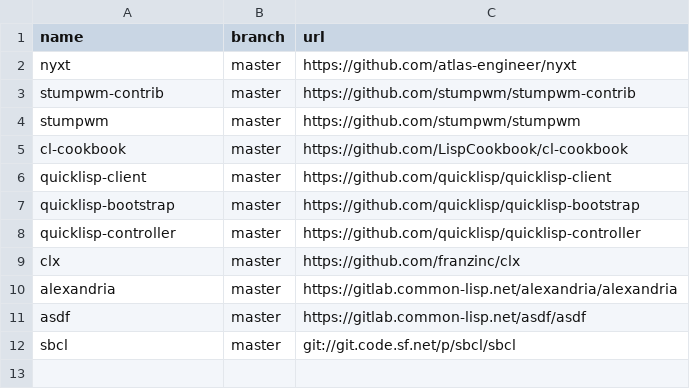
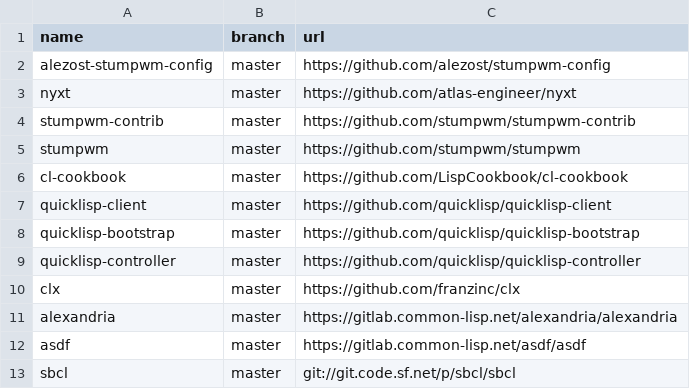
Before and after one commit to easbarba/lar, a CSV file: .config/qas/commonlisp.csv, drawn as a sheet.

Commit message:
qas/lisp: moar

```diff
--- a/.config/qas/commonlisp.csv
+++ b/.config/qas/commonlisp.csv
@@ -1,2 +1,3 @@
 name,branch,url
+alezost-stumpwm-config,master,https://github.com/alezost/stumpwm-config
 nyxt,master,https://github.com/atlas-engineer/nyxt
```
